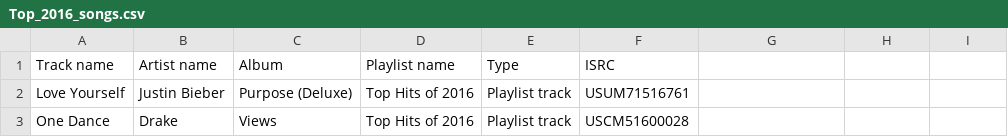
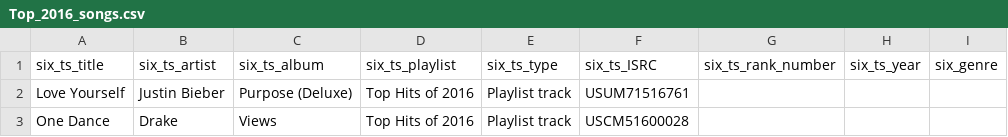
Before and after one commit to ECP2020/CSE111, a CSV file: Top_2016_songs.csv, drawn as a sheet; only a part is shown; removed rows and columns are numbered as before the commit, all else as after; the diff names each change by its address in the sheet, - before the commit and + after, or states it on an @@ line.

```diff
--- a/Top_2016_songs.csv
+++ b/Top_2016_songs.csv
-row 1: Track name | Artist name | Album | Playlist name | Type | ISRC
+row 1: six_ts_title | six_ts_artist | six_ts_album | six_ts_playlist | six_ts_type | six_ts_ISRC | six_ts_rank_number | six_ts_year | six_genre
```
Also changed, not shown: Top_2015_songs.csv, Top_2017_songs.csv, 7 other files.
